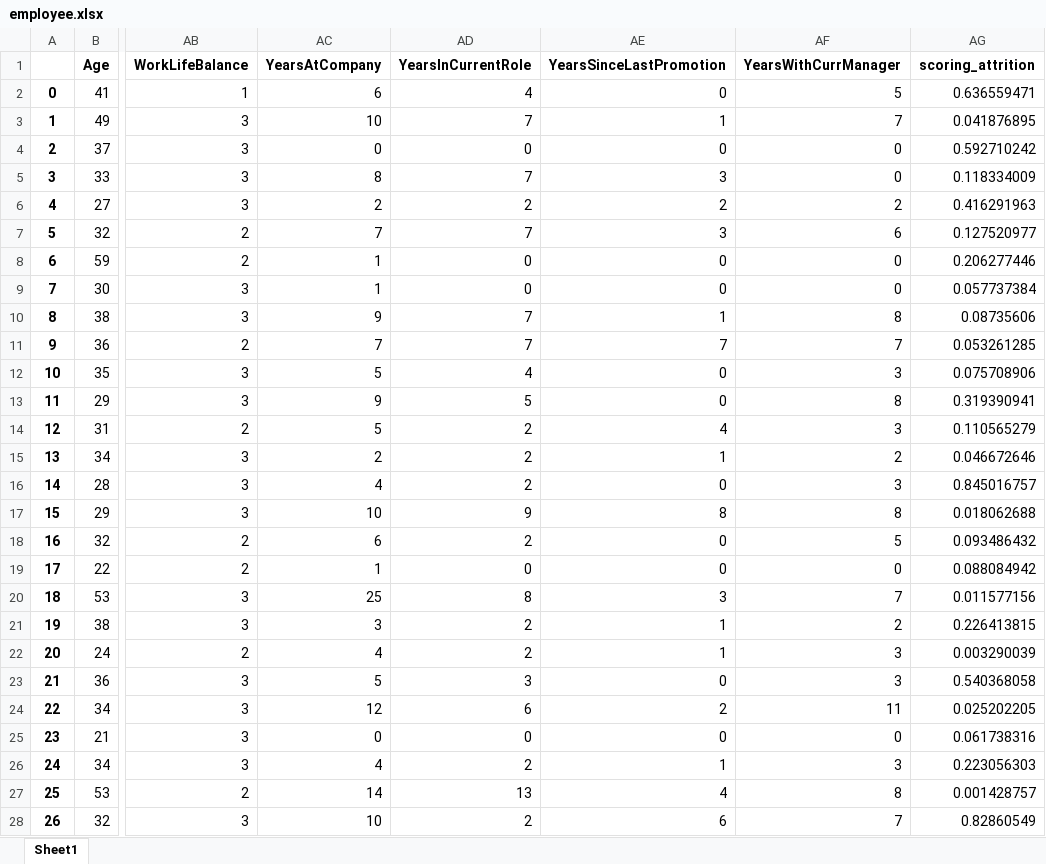
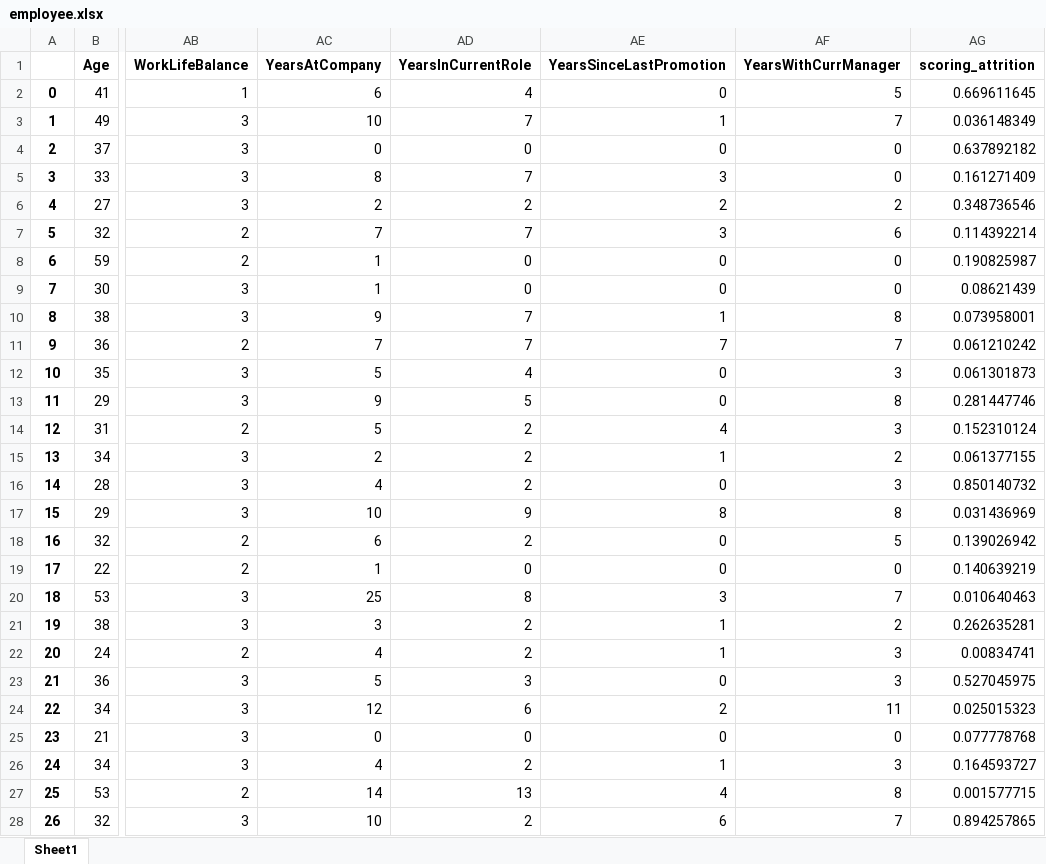
Before and after one commit to Dankoh224/portafolio, an Excel workbook: proyectos/02 Retencion de Empleados de Corporacion Multinacional/employee.xlsx, sheet Sheet1, drawn as a sheet; only a part is shown, gaps mark what is left out; values as stored, in another font and other column widths than the file's, no borders; the diff covers the shown part only; the diff names each change by its address in the sheet, - before the commit and + after, or states it on an @@ line.

```diff
--- a/proyectos/02 Retencion de Empleados de Corporacion Multinacional/employee.xlsx (sheet Sheet1)
+++ b/proyectos/02 Retencion de Empleados de Corporacion Multinacional/employee.xlsx (sheet Sheet1)
-AG2 (scoring_attrition): 0.636559471
+AG2 (scoring_attrition): 0.669611645
-AG3 (scoring_attrition): 0.041876895
+AG3 (scoring_attrition): 0.036148349
-AG4 (scoring_attrition): 0.592710242
+AG4 (scoring_attrition): 0.637892182
-AG5 (scoring_attrition): 0.118334009
+AG5 (scoring_attrition): 0.161271409
-AG6 (scoring_attrition): 0.416291963
+AG6 (scoring_attrition): 0.348736546
-AG7 (scoring_attrition): 0.127520977
+AG7 (scoring_attrition): 0.114392214
-AG8 (scoring_attrition): 0.206277446
+AG8 (scoring_attrition): 0.190825987
-AG9 (scoring_attrition): 0.057737384
+AG9 (scoring_attrition): 0.08621439
-AG10 (scoring_attrition): 0.08735606
+AG10 (scoring_attrition): 0.073958001
-AG11 (scoring_attrition): 0.053261285
+AG11 (scoring_attrition): 0.061210242
-AG12 (scoring_attrition): 0.075708906
+AG12 (scoring_attrition): 0.061301873
-AG13 (scoring_attrition): 0.319390941
+AG13 (scoring_attrition): 0.281447746
-AG14 (scoring_attrition): 0.110565279
+AG14 (scoring_attrition): 0.152310124
-AG15 (scoring_attrition): 0.046672646
+AG15 (scoring_attrition): 0.061377155
-AG16 (scoring_attrition): 0.845016757
+AG16 (scoring_attrition): 0.850140732
-AG17 (scoring_attrition): 0.018062688
+AG17 (scoring_attrition): 0.031436969
-AG18 (scoring_attrition): 0.093486432
+AG18 (scoring_attrition): 0.139026942
-AG19 (scoring_attrition): 0.088084942
+AG19 (scoring_attrition): 0.140639219
-AG20 (scoring_attrition): 0.011577156
+AG20 (scoring_attrition): 0.010640463
-AG21 (scoring_attrition): 0.226413815
+AG21 (scoring_attrition): 0.262635281
-AG22 (scoring_attrition): 0.003290039
+AG22 (scoring_attrition): 0.00834741
-AG23 (scoring_attrition): 0.540368058
+AG23 (scoring_attrition): 0.527045975
-AG24 (scoring_attrition): 0.025202205
+AG24 (scoring_attrition): 0.025015323
-AG25 (scoring_attrition): 0.061738316
+AG25 (scoring_attrition): 0.077778768
-AG26 (scoring_attrition): 0.223056303
+AG26 (scoring_attrition): 0.164593727
-AG27 (scoring_attrition): 0.001428757
+AG27 (scoring_attrition): 0.001577715
-AG28 (scoring_attrition): 0.82860549
+AG28 (scoring_attrition): 0.894257865
```
Also changed, not shown: 1443 edited cells elsewhere in this sheet, 19 other files.
